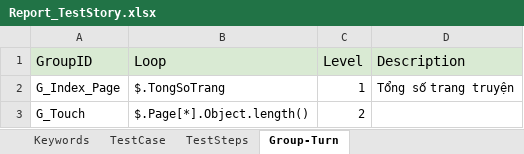
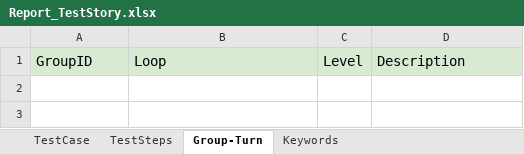
Before and after one commit to ngale892/tool_test_game, an Excel workbook: config/testcases/Report_TestStory.xlsx, sheet Group-Turn, drawn as a sheet; values as stored, in another font and other column widths than the file's, no borders; charts and pictures not drawn; the diff names each change by its address in the sheet, - before the commit and + after, or states it on an @@ line.

```diff
--- a/config/testcases/Report_TestStory.xlsx (sheet Group-Turn)
+++ b/config/testcases/Report_TestStory.xlsx (sheet Group-Turn)
@@ sheet tab order changed: TestCase | TestSteps | Group-Turn | Keywords @@
-row 2: G_Index_Page | $.TongSoTrang | 1 | Tổng số trang truyện
-row 3: G_Touch | $.Page[*].Object.length() | 2
```
Also changed, not shown: sheet TestSteps, sheet Keywords, sheet TestCase, formulas that keep their value, config/Scope.xlsx, config/testcases/Report_BE.ID01IntroDialog(Clone).xlsx, 5 other files.
